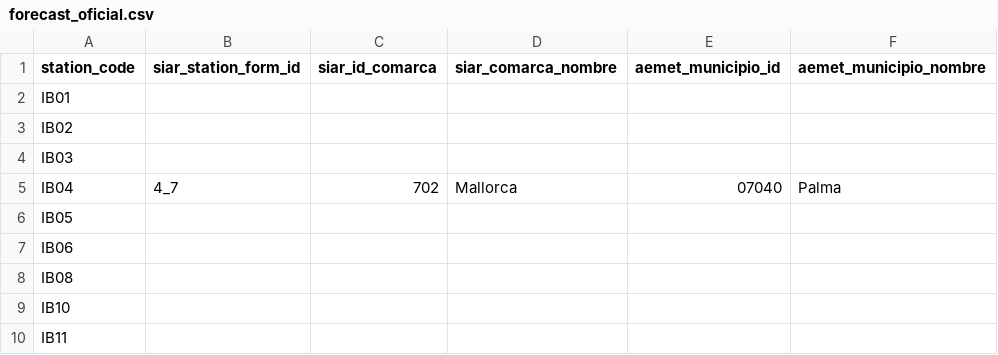
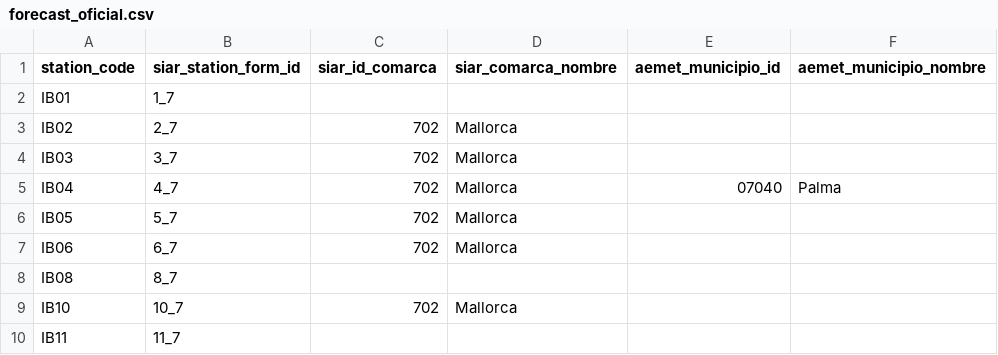
Before and after one commit to lependens/Capitulo-2, a CSV file: config/forecast_oficial.csv, drawn as a sheet.

```diff
--- a/config/forecast_oficial.csv
+++ b/config/forecast_oficial.csv
@@ -1,10 +1,10 @@
 station_code,siar_station_form_id,siar_id_comarca,siar_comarca_nombre,aemet_municipio_id,aemet_municipio_nombre
-IB01,,,,,
-IB02,,,,,
-IB03,,,,,
+IB01,1_7,,,,
+IB02,2_7,702,Mallorca,,
+IB03,3_7,702,Mallorca,,
 IB04,4_7,702,Mallorca,07040,Palma
-IB05,,,,,
-IB06,,,,,
-IB08,,,,,
-IB10,,,,,
-IB11,,,,,
+IB05,5_7,702,Mallorca,,
+IB06,6_7,702,Mallorca,,
+IB08,8_7,,,,
+IB10,10_7,702,Mallorca,,
+IB11,11_7,,,,
```
